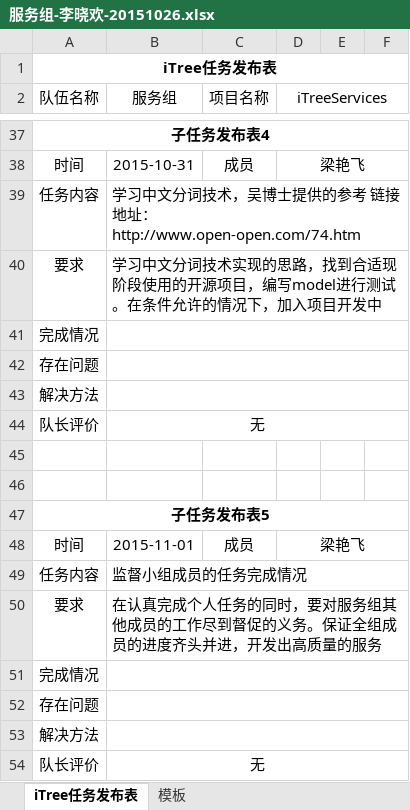
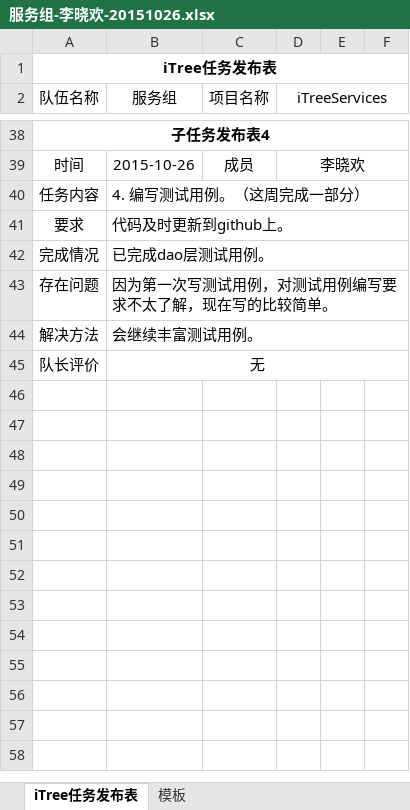
Before and after one commit to iTreeC/DevelopmentDocument, an Excel workbook: Service/任务记录文档/2015年10月26日至11月01日/服务组-李晓欢-20151026.xlsx, sheet iTree任务发布表, drawn as a sheet; only a part is shown, gaps mark what is left out; values as stored, in another font and other column widths than the file's, no borders; removed rows and columns are numbered as before the commit, all else as after; ↵ is a line break in a cell; the diff covers the shown part only; the diff names each change by its address in the sheet, - before the commit and + after, or states it on an @@ line.

```diff
--- a/Service/任务记录文档/2015年10月26日至11月01日/服务组-李晓欢-20151026.xlsx (sheet iTree任务发布表)
+++ b/Service/任务记录文档/2015年10月26日至11月01日/服务组-李晓欢-20151026.xlsx (sheet iTree任务发布表)
-B39 (服务组): 2015-10-31
+B39 (服务组): 2015-10-26
-D39 (iTreeServices): 梁艳飞
+D39 (iTreeServices): 李晓欢
-row 39: 任务内容 | 学习中文分词技术，吴博士提供的参考 链接地址： ↵ http://www.open-open.com/74.htm
-row 40: 要求 | 学习中文分词技术实现的思路，找到合适现阶段使用的开源项目，编写model进行测试。在条件允许的情况下，加入项目开发中
-row 41: 完成情况
-row 42: 存在问题
-row 43: 解决方法
-row 44: 队长评价 | 无
-row 45: (empty)
-row 46: (empty)
-row 47: 子任务发布表5
-row 48: 时间 | 2015-11-01 | 成员 | 梁艳飞
-B40 (服务组): 监督小组成员的任务完成情况
+B40 (服务组): 4. 编写测试用例。（这周完成一部分）
-B41 (服务组): 在认真完成个人任务的同时，要对服务组其他成员的工作尽到督促的义务。保证全组成员的进度齐头并进，开发出高质量的服务
+B41 (服务组): 代码及时更新到github上。
-B42 (服务组): (empty)
+B42 (服务组): 已完成dao层测试用例。
-B43 (服务组): (empty)
+B43 (服务组): 因为第一次写测试用例，对测试用例编写要求不太了解，现在写的比较简单。
-B44 (服务组): (empty)
+B44 (服务组): 会继续丰富测试用例。
```
Also changed, not shown: 1 added row, 19 edited cells and merged cells elsewhere in this sheet.
